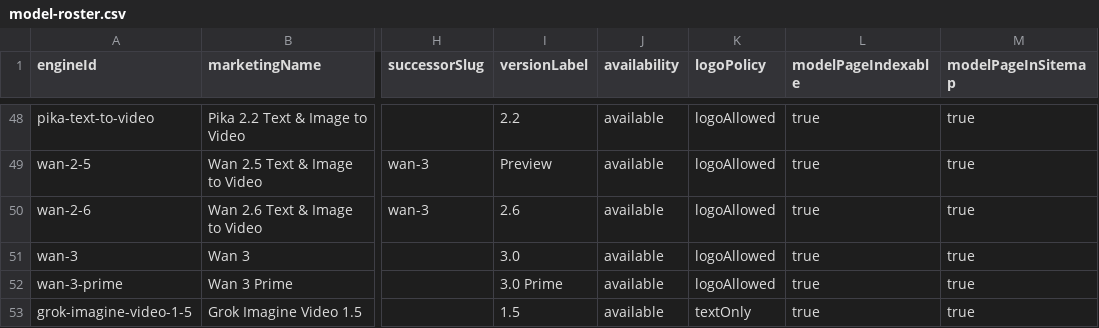
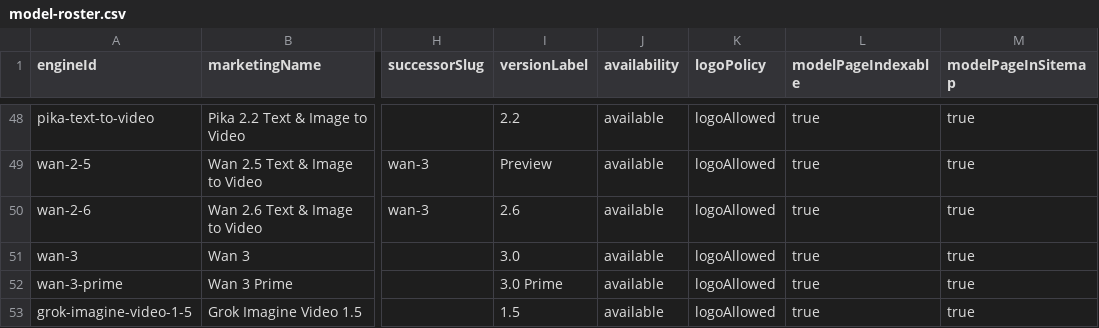
Before and after one commit to camgraphe/MaxVideoAi, a CSV file: docs/model-roster.csv, drawn as a sheet; only a part is shown, gaps mark what is left out; the diff names each change by its address in the sheet, - before the commit and + after, or states it on an @@ line.

Commit message:
fix: align homepage media and model logos

```diff
--- a/docs/model-roster.csv
+++ b/docs/model-roster.csv
-K53 (logoPolicy): textOnly
+K53 (logoPolicy): logoAllowed
```
Also changed, not shown: 21 other files.
